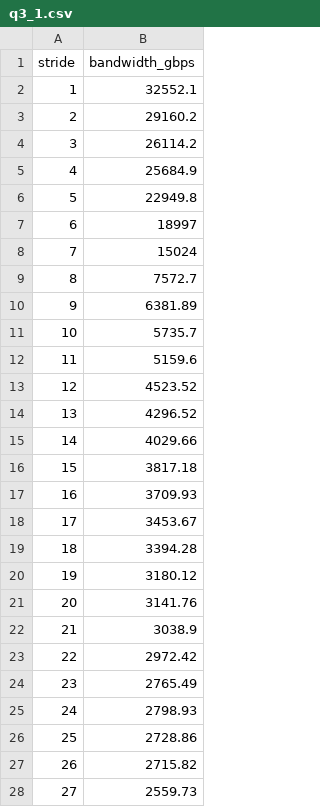
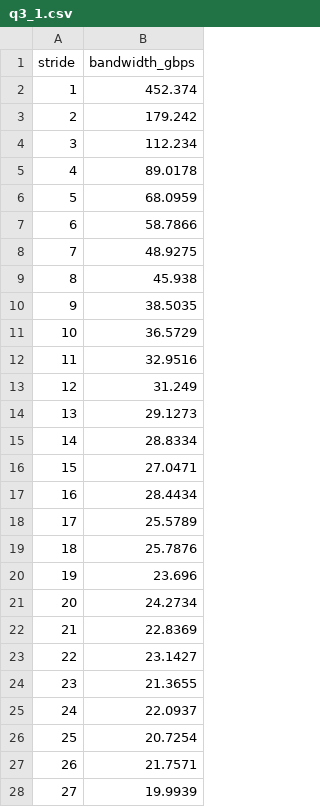
Before and after one commit to jelc53/parallel, a CSV file: hw3/q3_1.csv, drawn as a sheet; only a part is shown; the diff covers the shown part only.

```diff
--- a/hw3/q3_1.csv
+++ b/hw3/q3_1.csv
@@ -1,28 +1,28 @@
 stride,bandwidth_gbps
-1,32552.1
-2,29160.2
-3,26114.2
-4,25684.9
-5,22949.8
-6,18997
-7,15024
-8,7572.7
-9,6381.89
-10,5735.7
-11,5159.6
-12,4523.52
-13,4296.52
-14,4029.66
-15,3817.18
-16,3709.93
-17,3453.67
-18,3394.28
-19,3180.12
-20,3141.76
-21,3038.9
-22,2972.42
-23,2765.49
-24,2798.93
-25,2728.86
-26,2715.82
-27,2559.73
+1,452.374
+2,179.242
+3,112.234
+4,89.0178
+5,68.0959
+6,58.7866
+7,48.9275
+8,45.938
+9,38.5035
+10,36.5729
+11,32.9516
+12,31.249
+13,29.1273
+14,28.8334
+15,27.0471
+16,28.4434
+17,25.5789
+18,25.7876
+19,23.696
+20,24.2734
+21,22.8369
+22,23.1427
+23,21.3655
+24,22.0937
+25,20.7254
+26,21.7571
+27,19.9939
```
Also changed, not shown: 5 edited cells elsewhere in this file, 4 other files.
